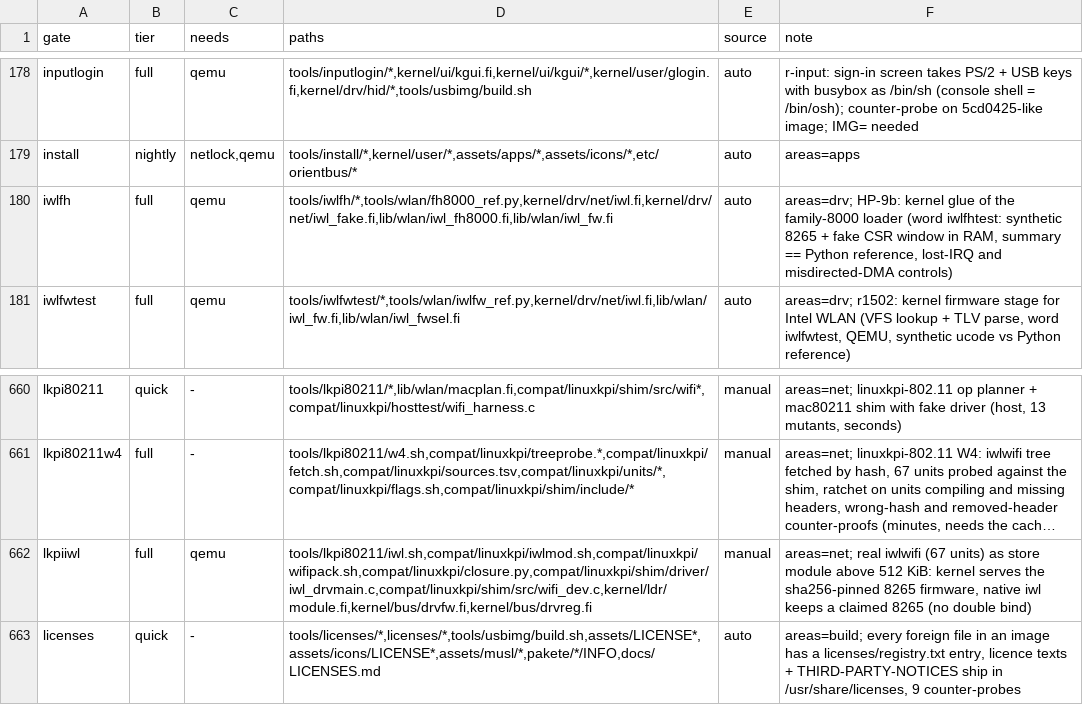
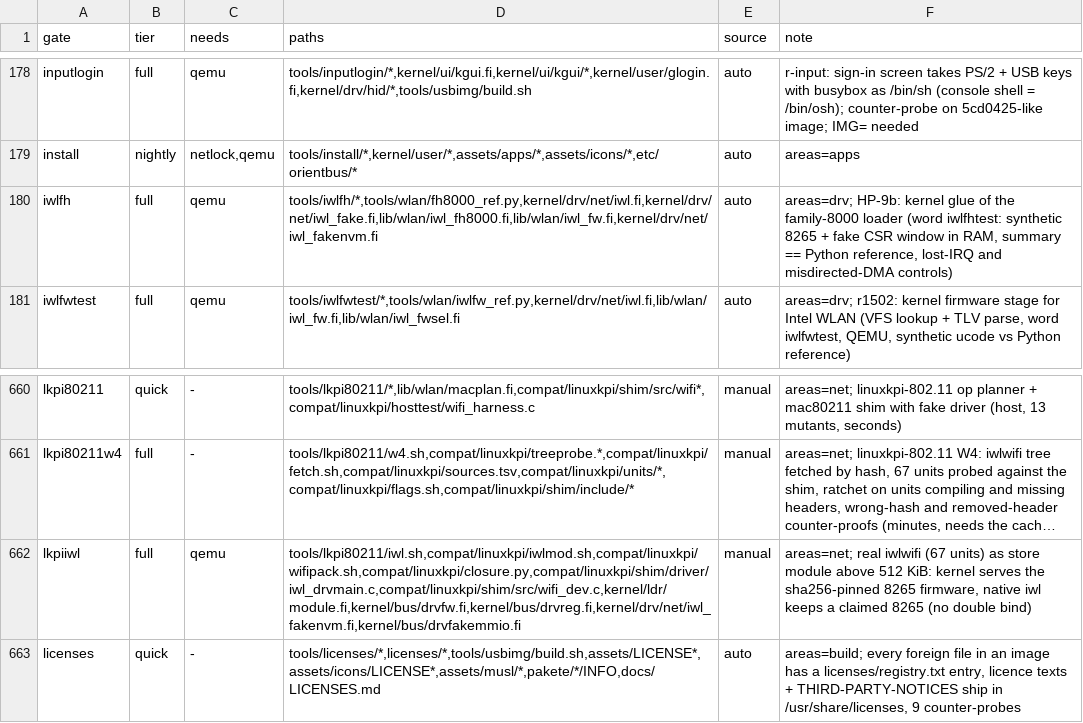
Before and after one commit to Flei-123/Osum, a TSV file: tools/qa/gates.tsv, drawn as a sheet; only a part is shown, gaps mark what is left out; long unchanged cells end in …; the diff names each change by its address in the sheet, - before the commit and + after, or states it on an @@ line.

Commit message:
iwlcompat fake: command path for the real iwlmvm (compat flag, no NIC access for shadow doorbell, TB gather, 128 PRPH, 8000-family NVM sections), bounded wait_event, pump default on and stops when the driver unbinds

```diff
--- a/tools/qa/gates.tsv
+++ b/tools/qa/gates.tsv
-D180 (paths): tools/iwlfh/*,tools/wlan/fh8000_ref.py,kernel/drv/net/iwl.fi,kernel/drv/net/iwl_fake.fi,lib/wlan/iwl_fh8000.fi,lib/wlan/iwl_fw.fi
+D180 (paths): tools/iwlfh/*,tools/wlan/fh8000_ref.py,kernel/drv/net/iwl.fi,kernel/drv/net/iwl_fake.fi,lib/wlan/iwl_fh8000.fi,lib/wlan/iwl_fw.fi,kernel/drv/net/iwl_fakenvm.fi
-D662 (paths): tools/lkpi80211/iwl.sh,compat/linuxkpi/iwlmod.sh,compat/linuxkpi/wifipack.sh,compat/linuxkpi/closure.py,compat/linuxkpi/shim/driver/iwl_drvmain.c,compat/linuxkpi/shim/src/wifi_dev.c,kernel/ldr/module.fi,kernel/bus/drvfw.fi,kernel/bus/drvreg.fi
+D662 (paths): tools/lkpi80211/iwl.sh,compat/linuxkpi/iwlmod.sh,compat/linuxkpi/wifipack.sh,compat/linuxkpi/closure.py,compat/linuxkpi/shim/driver/iwl_drvmain.c,compat/linuxkpi/shim/src/wifi_dev.c,kernel/ldr/module.fi,kernel/bus/drvfw.fi,kernel/bus/drvreg.fi,kernel/drv/net/iwl_fakenvm.fi,kernel/bus/drvfakemmio.fi
```
Also changed, not shown: 9 other files.
